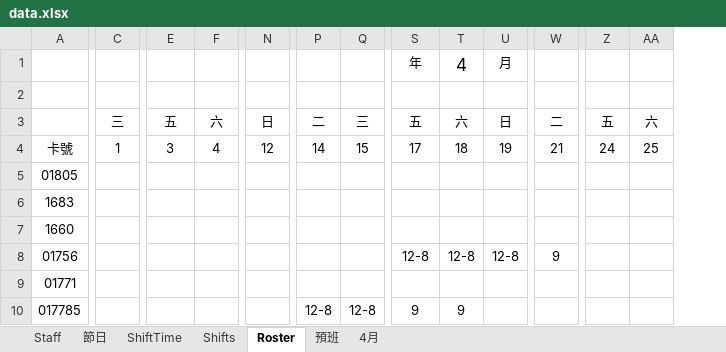
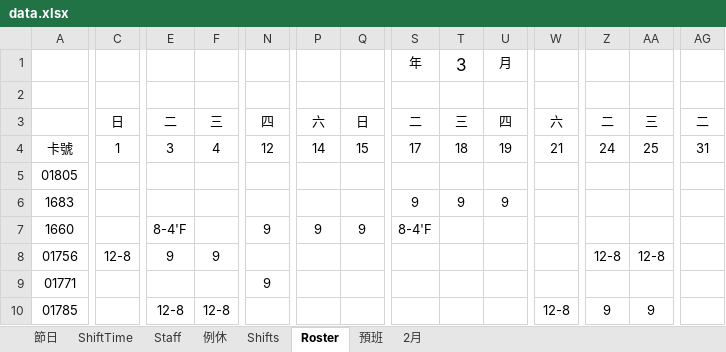
Before and after one commit to yuuuuuuuuyyy/schedule-app, an Excel workbook: data.xlsx, sheet Roster, drawn as a sheet; only a part is shown, gaps mark what is left out; values as stored, in another font and other column widths than the file's, no borders; conditional formats not drawn; removed rows and columns are numbered as before the commit, all else as after; rows hold the shown columns only; the diff covers the shown part only; the diff names each change by its address in the sheet, - before the commit and + after, or states it on an @@ line.

```diff
--- a/data.xlsx (sheet Roster)
+++ b/data.xlsx (sheet Roster)
-sheet tab: 4月
+sheet tab: 例休
+sheet tab: 2月
@@ sheet tab order changed: 節日 | ShiftTime | Staff | 例休 | Shifts | Roster | 預班 | 2月 @@
+column AG, row 4: 31
-T1: 4
+T1: 3
-row 3:  | 三 | 五 | 六 | 日 | 二 | 三 | 五 | 六 | 日 | 二 | 五 | 六
+row 3:  | 日 | 二 | 三 | 四 | 六 | 日 | 二 | 三 | 四 | 六 | 二 | 三 | 二
-S6: (empty)
+S6: 9
-T6: (empty)
+T6: 9
-U6: (empty)
+U6: 9
-E7: (empty)
+E7: 8-4'F
-N7: (empty)
+N7: 9
-P7: (empty)
+P7: 9
-Q7: (empty)
+Q7: 9
-S7: (empty)
+S7: 8-4'F
-C8: (empty)
+C8: 12-8
-E8: (empty)
+E8: 9
-F8: (empty)
+F8: 9
-S8: 12-8
+S8: (empty)
-T8: 12-8
+T8: (empty)
-U8: 12-8
+U8: (empty)
-W8: 9
+W8: (empty)
-Z8: (empty)
+Z8: 12-8
-AA8: (empty)
+AA8: 12-8
-N9: (empty)
+N9: 9
-row 10: 017785 |  |  |  |  | 12-8 | 12-8 | 9 | 9
+row 10: 01785 |  | 12-8 | 12-8 |  |  |  |  |  |  | 12-8 | 9 | 9
```
Also changed, not shown: 82 edited cells elsewhere in this sheet, sheet Shifts, sheet 預班, sheet Staff.
